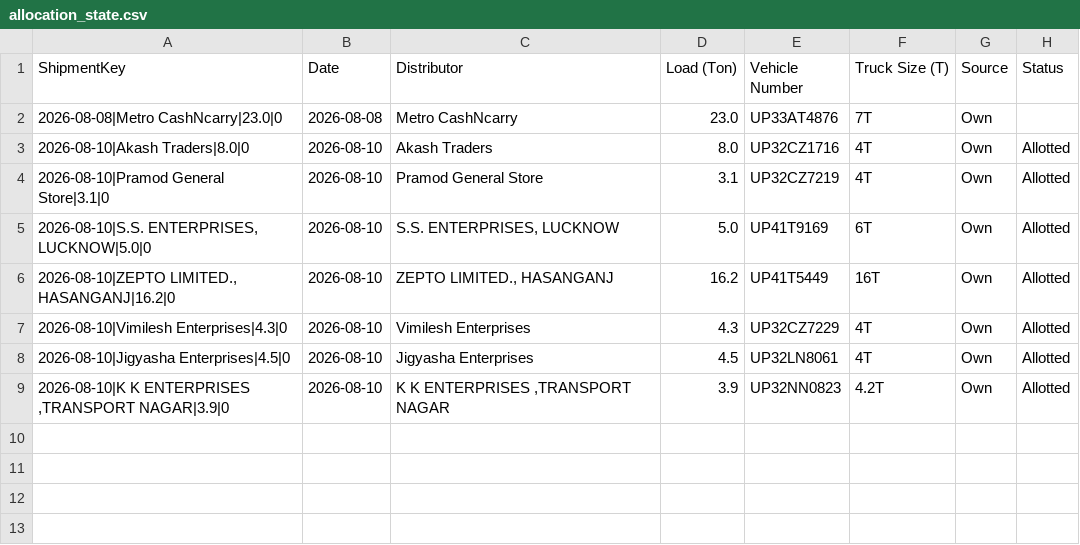
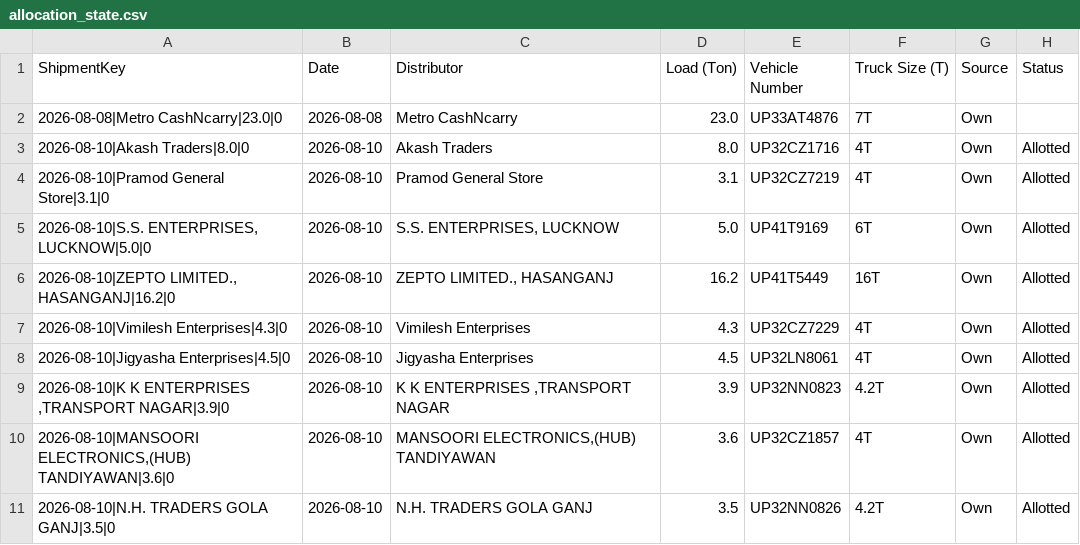
Before and after one commit to DeeAI-byte/TMS, a CSV file: local_data/allocation_state.csv, drawn as a sheet; the diff names each change by its address in the sheet, - before the commit and + after, or states it on an @@ line.

Commit message:
Update dispatch allocation state

```diff
--- a/local_data/allocation_state.csv
+++ b/local_data/allocation_state.csv
+row 10: 2026-08-10|MANSOORI ELECTRONICS,(HUB) TANDIYAWAN|3.6|0 | 2026-08-10 | MANSOORI ELECTRONICS,(HUB) TANDIYAWAN | 3.6 | UP32CZ1857 | 4T | Own | Allotted
+row 11: 2026-08-10|N.H. TRADERS GOLA GANJ|3.5|0 | 2026-08-10 | N.H. TRADERS GOLA GANJ | 3.5 | UP32NN0826 | 4.2T | Own | Allotted
```
